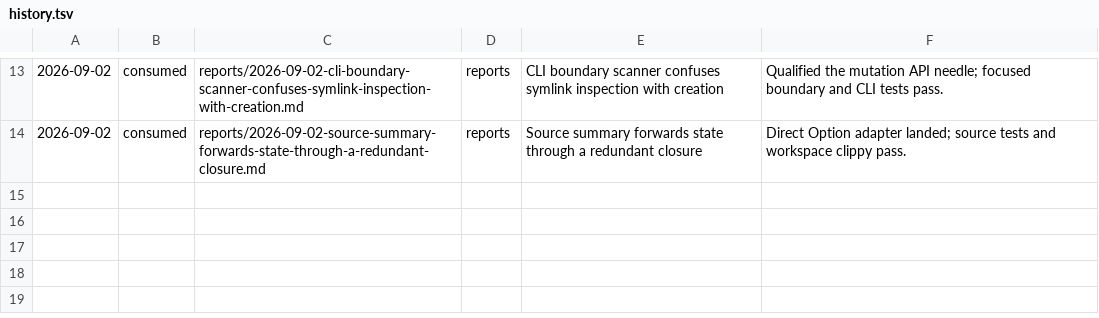
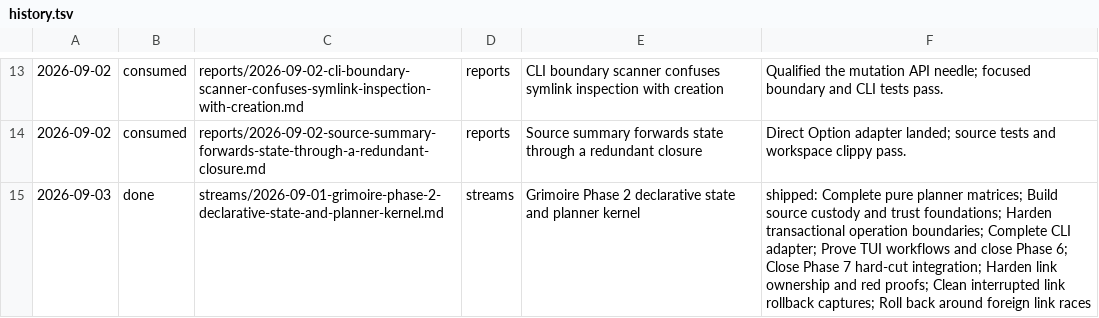
Before and after one commit to cmdruid/grimoire, a TSV file: .records/history.tsv, drawn as a sheet; only a part is shown, gaps mark what is left out; the diff names each change by its address in the sheet, - before the commit and + after, or states it on an @@ line.

Commit message:
Record accumulated app phases shipped

```diff
--- a/.records/history.tsv
+++ b/.records/history.tsv
+row 15: 2026-09-03 | done | streams/2026-09-01-grimoire-phase-2-declarative-state-and-planner-kernel.md | streams | Grimoire Phase 2 declarative state and planner kernel | shipped: Complete pure planner matrices; Build source custody and trust foundations; Harden transactional operation boundaries; Complete CLI adapter; Prove TUI workflows and close Phase 6; Close Phase 7 hard-cut integration; Harden link ownership and red proofs; Clean interrupted link rollback captures; Roll back around foreign link races
```
Also changed, not shown: 1 other file.
